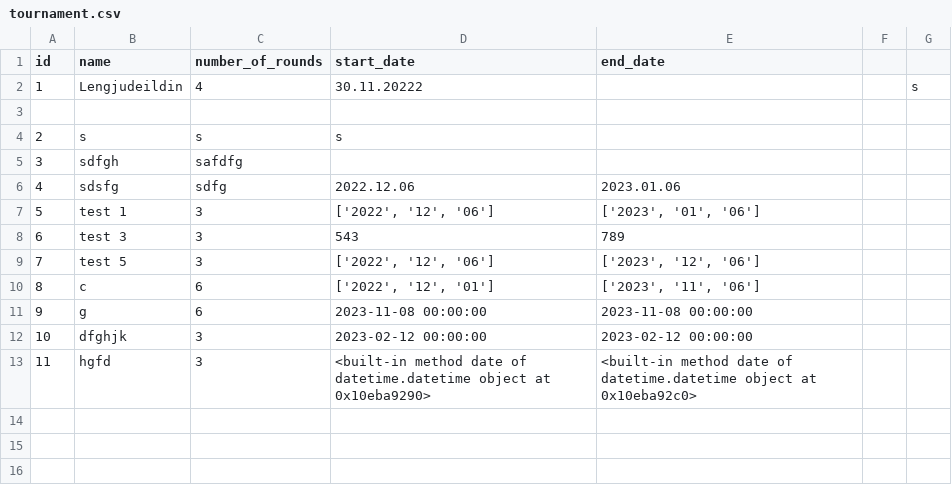
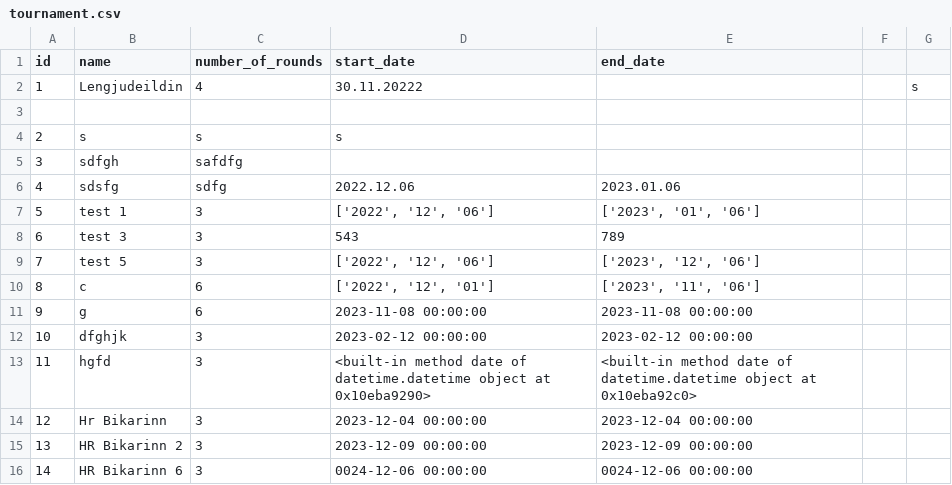
Before and after one commit to gudlaugvest/hopur-8, a CSV file: file/tournament.csv, drawn as a sheet; the diff names each change by its address in the sheet, - before the commit and + after, or states it on an @@ line.

```diff
--- a/file/tournament.csv
+++ b/file/tournament.csv
+row 14: 12 | Hr Bikarinn | 3 | 2023-12-04 00:00:00 | 2023-12-04 00:00:00
+row 15: 13 | HR Bikarinn 2 | 3 | 2023-12-09 00:00:00 | 2023-12-09 00:00:00
+row 16: 14 | HR Bikarinn 6 | 3 | 0024-12-06 00:00:00 | 0024-12-06 00:00:00
```
Also changed, not shown: 3 other files.
